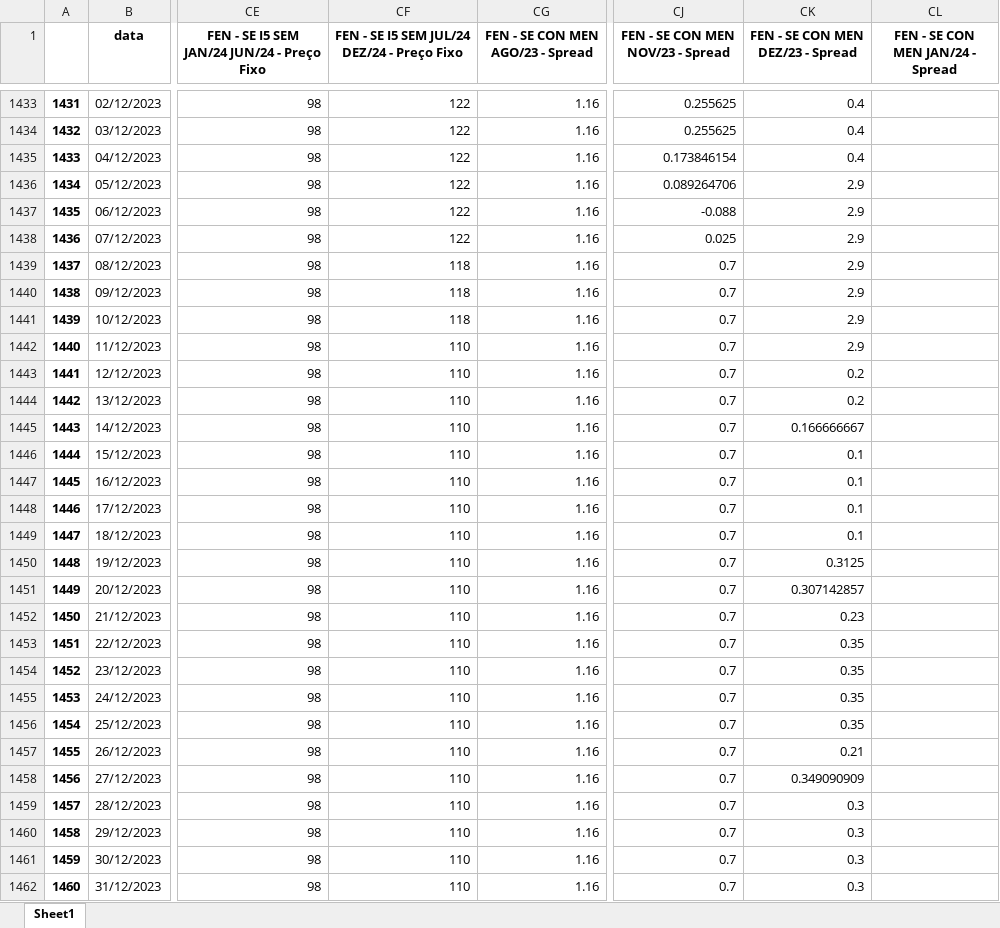
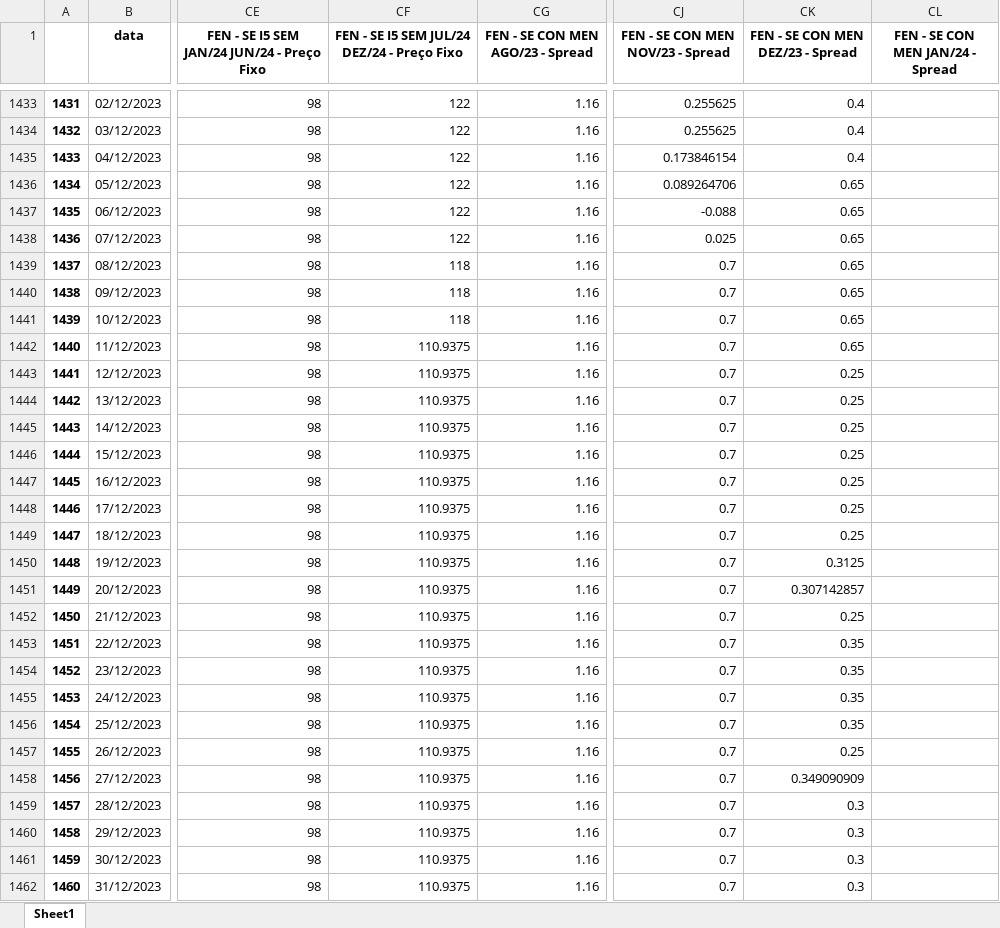
Before and after one commit to bernavice/dashboard_premissas_precos, an Excel workbook: assets/df_final.xlsx, sheet Sheet1, drawn as a sheet; only a part is shown, gaps mark what is left out; values as stored, in another font and other column widths than the file's, no borders; the diff covers the shown part only; the diff names each change by its address in the sheet, - before the commit and + after, or states it on an @@ line.

```diff
--- a/assets/df_final.xlsx (sheet Sheet1)
+++ b/assets/df_final.xlsx (sheet Sheet1)
-CK1436:CK1442 (FEN - SE CON MEN DEZ/23 - Spread): 2.9
+CK1436:CK1442 (FEN - SE CON MEN DEZ/23 - Spread): 0.65
-CF1442:CF1462: 110
+CF1442:CF1462: 110.9375
-CK1443:CK1444 (FEN - SE CON MEN DEZ/23 - Spread): 0.2
+CK1443:CK1444 (FEN - SE CON MEN DEZ/23 - Spread): 0.25
-CK1445 (FEN - SE CON MEN DEZ/23 - Spread): 0.166666667
+CK1445 (FEN - SE CON MEN DEZ/23 - Spread): 0.25
-CK1446:CK1449 (FEN - SE CON MEN DEZ/23 - Spread): 0.1
+CK1446:CK1449 (FEN - SE CON MEN DEZ/23 - Spread): 0.25
-CK1452 (FEN - SE CON MEN DEZ/23 - Spread): 0.23
+CK1452 (FEN - SE CON MEN DEZ/23 - Spread): 0.25
-CK1457 (FEN - SE CON MEN DEZ/23 - Spread): 0.21
+CK1457 (FEN - SE CON MEN DEZ/23 - Spread): 0.25
```
Also changed, not shown: 2 added rows and 207 edited cells elsewhere in this sheet, assets/me3.xlsx, assets/teste.xlsx, 4 other files.
